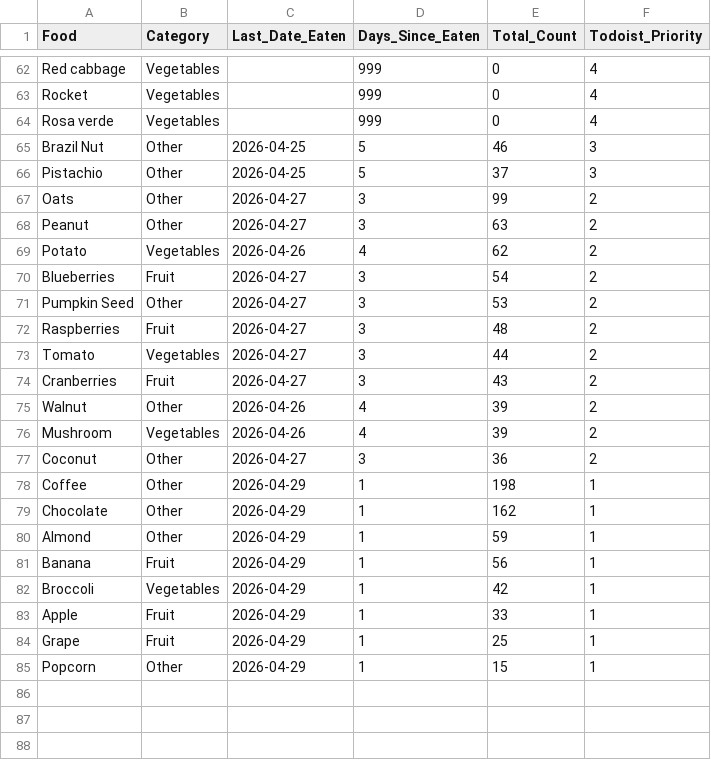
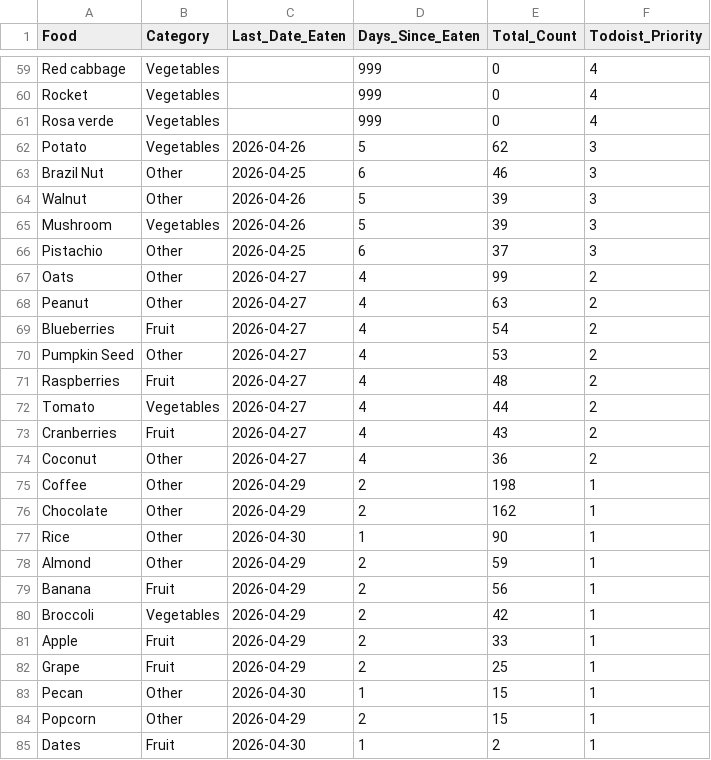
Before and after one commit to JevonDaffyd/python-food-tracker, a CSV file: food_reference.csv, drawn as a sheet; only a part is shown, gaps mark what is left out; the diff covers the shown part only.

```diff
--- a/food_reference.csv
+++ b/food_reference.csv
@@ -64,22 +61,25 @@ Rocket,Vegetables,,999,0,4
 Rosa verde,Vegetables,,999,0,4
-Brazil Nut,Other,2026-04-25,5,46,3
-Pistachio,Other,2026-04-25,5,37,3
-Oats,Other,2026-04-27,3,99,2
-Peanut,Other,2026-04-27,3,63,2
-Potato,Vegetables,2026-04-26,4,62,2
-Blueberries,Fruit,2026-04-27,3,54,2
-Pumpkin Seed,Other,2026-04-27,3,53,2
-Raspberries,Fruit,2026-04-27,3,48,2
-Tomato,Vegetables,2026-04-27,3,44,2
-Cranberries,Fruit,2026-04-27,3,43,2
-Walnut,Other,2026-04-26,4,39,2
-Mushroom,Vegetables,2026-04-26,4,39,2
-Coconut,Other,2026-04-27,3,36,2
-Coffee,Other,2026-04-29,1,198,1
-Chocolate,Other,2026-04-29,1,162,1
-Almond,Other,2026-04-29,1,59,1
-Banana,Fruit,2026-04-29,1,56,1
-Broccoli,Vegetables,2026-04-29,1,42,1
-Apple,Fruit,2026-04-29,1,33,1
-Grape,Fruit,2026-04-29,1,25,1
-Popcorn,Other,2026-04-29,1,15,1
+Potato,Vegetables,2026-04-26,5,62,3
+Brazil Nut,Other,2026-04-25,6,46,3
+Walnut,Other,2026-04-26,5,39,3
+Mushroom,Vegetables,2026-04-26,5,39,3
+Pistachio,Other,2026-04-25,6,37,3
+Oats,Other,2026-04-27,4,99,2
+Peanut,Other,2026-04-27,4,63,2
+Blueberries,Fruit,2026-04-27,4,54,2
+Pumpkin Seed,Other,2026-04-27,4,53,2
+Raspberries,Fruit,2026-04-27,4,48,2
+Tomato,Vegetables,2026-04-27,4,44,2
+Cranberries,Fruit,2026-04-27,4,43,2
+Coconut,Other,2026-04-27,4,36,2
+Coffee,Other,2026-04-29,2,198,1
+Chocolate,Other,2026-04-29,2,162,1
+Rice,Other,2026-04-30,1,90,1
+Almond,Other,2026-04-29,2,59,1
+Banana,Fruit,2026-04-29,2,56,1
+Broccoli,Vegetables,2026-04-29,2,42,1
+Apple,Fruit,2026-04-29,2,33,1
+Grape,Fruit,2026-04-29,2,25,1
+Pecan,Other,2026-04-30,1,15,1
+Popcorn,Other,2026-04-29,2,15,1
+Dates,Fruit,2026-04-30,1,2,1
```
Also changed, not shown: 3 removed rows and 47 edited cells elsewhere in this file.
